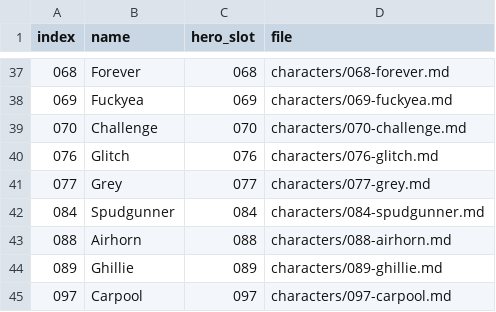
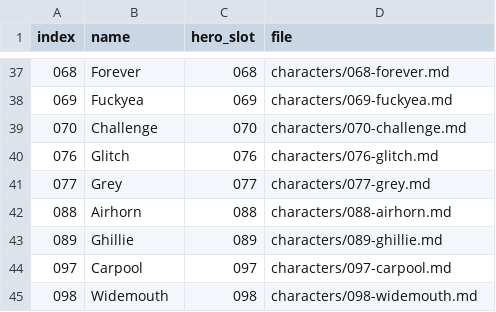
Before and after one commit to AnEntrypoint/bota, a TSV file: characters/INDEX.tsv, drawn as a sheet; only a part is shown, gaps mark what is left out; the shorter side is filled out with more unchanged rows; the diff names each change by its address in the sheet, - before the commit and + after, or states it on an @@ line.

Commit message:
Retire Spudgunner (084) and update the launch set to 13 heroes

```diff
--- a/characters/INDEX.tsv
+++ b/characters/INDEX.tsv
-row 42: 084 | Spudgunner | 084 | characters/084-spudgunner.md
```
Also changed, not shown: 18 other files.
